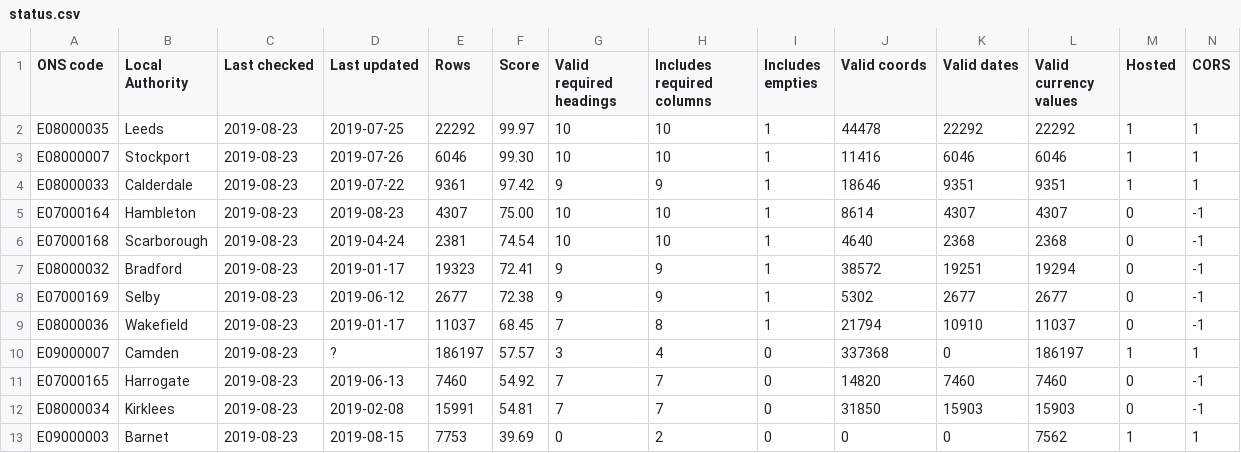
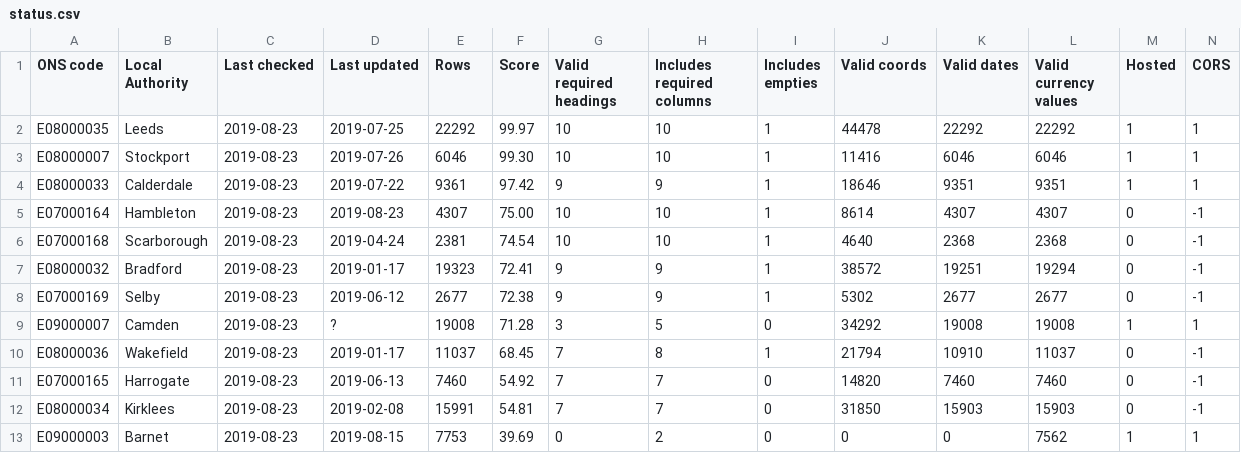
Before and after one commit to odileeds/business-rates, a CSV file: status.csv, drawn as a sheet; only a part is shown.

```diff
--- a/status.csv
+++ b/status.csv
@@ -8,4 +8,4 @@ E08000032,Bradford,2019-08-23,2019-01-17,19323,72.41,9,9,1,38572,19251,19294,0,-
 E07000169,Selby,2019-08-23,2019-06-12,2677,72.38,9,9,1,5302,2677,2677,0,-1
+E09000007,Camden,2019-08-23,?,19008,71.28,3,5,0,34292,19008,19008,1,1
 E08000036,Wakefield,2019-08-23,2019-01-17,11037,68.45,7,8,1,21794,10910,11037,0,-1
-E09000007,Camden,2019-08-23,?,186197,57.57,3,4,0,337368,0,186197,1,1
 E07000165,Harrogate,2019-08-23,2019-06-13,7460,54.92,7,7,0,14820,7460,7460,0,-1
```
Also changed, not shown: header.csv, index.csv, 2 other files.
